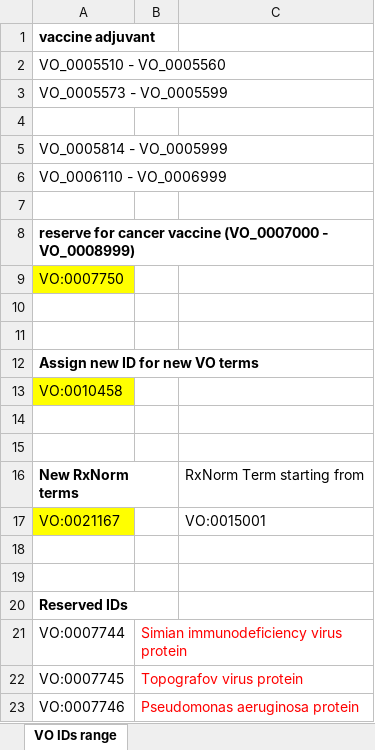
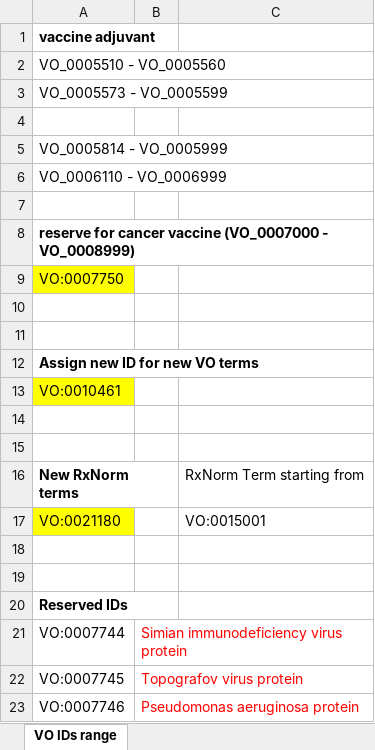
Before and after one commit to vaccineontology/VO, an Excel workbook: src/vo_new_terms_IDs.xlsx, sheet VO IDs range, drawn as a sheet; values as stored, in another font and other column widths than the file's, no borders; the diff names each change by its address in the sheet, - before the commit and + after, or states it on an @@ line.

```diff
--- a/src/vo_new_terms_IDs.xlsx (sheet VO IDs range)
+++ b/src/vo_new_terms_IDs.xlsx (sheet VO IDs range)
-A13: VO:0010458
+A13: VO:0010461
-A17: VO:0021167
+A17: VO:0021180
```
Also changed, not shown: 4 other files.
